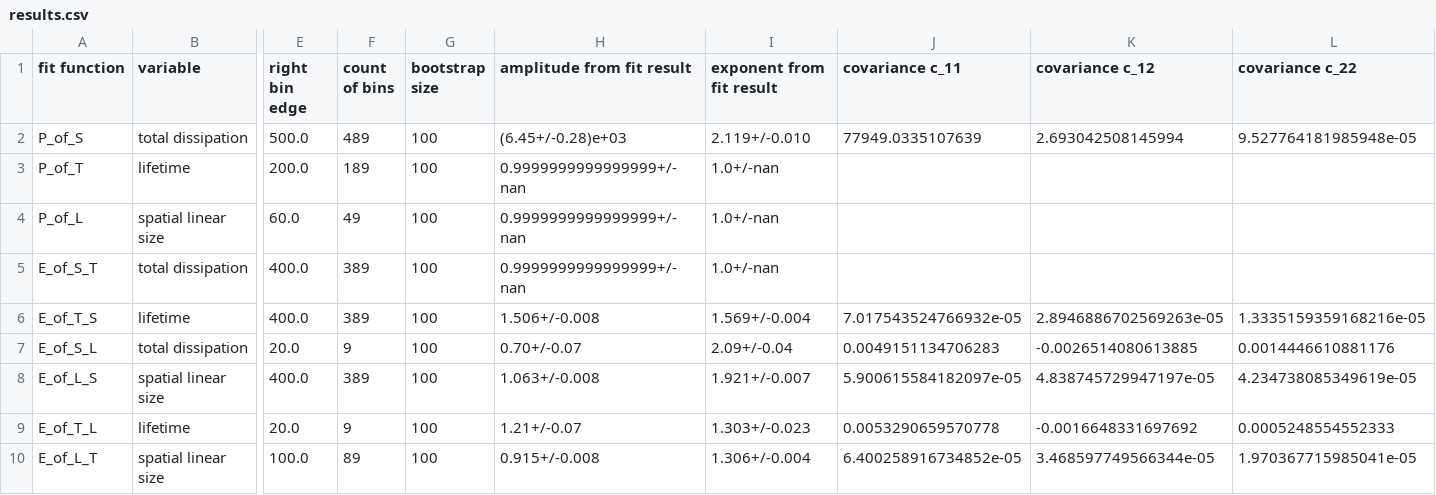
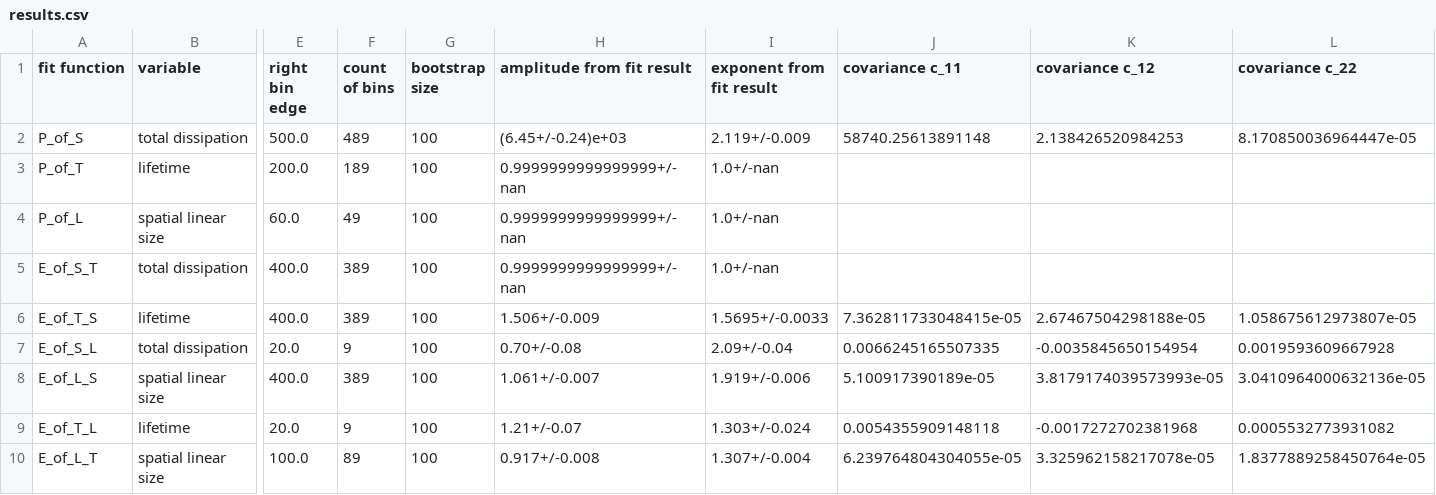
Before and after one commit to mallereusement/CP_sandpile, a CSV file: 20240313/2d-non_conservative-N40-abs_True_z4-closed/results/results.csv, drawn as a sheet; only a part is shown, gaps mark what is left out; the diff names each change by its address in the sheet, - before the commit and + after, or states it on an @@ line.

```diff
--- a/20240313/2d-non_conservative-N40-abs_True_z4-closed/results/results.csv
+++ b/20240313/2d-non_conservative-N40-abs_True_z4-closed/results/results.csv
-H2 (amplitude from fit result): (6.45+/-0.28)e+03
+H2 (amplitude from fit result): (6.45+/-0.24)e+03
-I2 (exponent from fit result): 2.119+/-0.010
+I2 (exponent from fit result): 2.119+/-0.009
-J2 (covariance c_11): 77949.0335107639
+J2 (covariance c_11): 58740.25613891148
-K2 (covariance c_12): 2.693042508145994
+K2 (covariance c_12): 2.138426520984253
-L2 (covariance c_22): 9.527764181985948e-05
+L2 (covariance c_22): 8.170850036964447e-05
-H6 (amplitude from fit result): 1.506+/-0.008
+H6 (amplitude from fit result): 1.506+/-0.009
-I6 (exponent from fit result): 1.569+/-0.004
+I6 (exponent from fit result): 1.5695+/-0.0033
-J6 (covariance c_11): 7.017543524766932e-05
+J6 (covariance c_11): 7.362811733048415e-05
-K6 (covariance c_12): 2.8946886702569263e-05
+K6 (covariance c_12): 2.67467504298188e-05
-L6 (covariance c_22): 1.3335159359168216e-05
+L6 (covariance c_22): 1.058675612973807e-05
-H7 (amplitude from fit result): 0.70+/-0.07
+H7 (amplitude from fit result): 0.70+/-0.08
-J7 (covariance c_11): 0.0049151134706283
+J7 (covariance c_11): 0.0066245165507335
-K7 (covariance c_12): -0.0026514080613885
+K7 (covariance c_12): -0.0035845650154954
-L7 (covariance c_22): 0.0014446610881176
+L7 (covariance c_22): 0.0019593609667928
-H8 (amplitude from fit result): 1.063+/-0.008
+H8 (amplitude from fit result): 1.061+/-0.007
-I8 (exponent from fit result): 1.921+/-0.007
+I8 (exponent from fit result): 1.919+/-0.006
-J8 (covariance c_11): 5.900615584182097e-05
+J8 (covariance c_11): 5.100917390189e-05
-K8 (covariance c_12): 4.838745729947197e-05
+K8 (covariance c_12): 3.8179174039573993e-05
-L8 (covariance c_22): 4.234738085349619e-05
+L8 (covariance c_22): 3.0410964000632136e-05
-I9 (exponent from fit result): 1.303+/-0.023
+I9 (exponent from fit result): 1.303+/-0.024
-J9 (covariance c_11): 0.0053290659570778
+J9 (covariance c_11): 0.0054355909148118
-K9 (covariance c_12): -0.0016648331697692
+K9 (covariance c_12): -0.0017272702381968
-L9 (covariance c_22): 0.0005248554552333
+L9 (covariance c_22): 0.0005532773931082
-H10 (amplitude from fit result): 0.915+/-0.008
+H10 (amplitude from fit result): 0.917+/-0.008
-I10 (exponent from fit result): 1.306+/-0.004
+I10 (exponent from fit result): 1.307+/-0.004
-J10 (covariance c_11): 6.400258916734852e-05
+J10 (covariance c_11): 6.239764804304055e-05
-K10 (covariance c_12): 3.468597749566344e-05
+K10 (covariance c_12): 3.325962158217078e-05
-L10 (covariance c_22): 1.970367715985041e-05
+L10 (covariance c_22): 1.8377889258450764e-05
```
Also changed, not shown: 20240313/2d-non_conservative-N40-abs_True_z4-closed/results/power_spectrum.csv, 21 other files.
